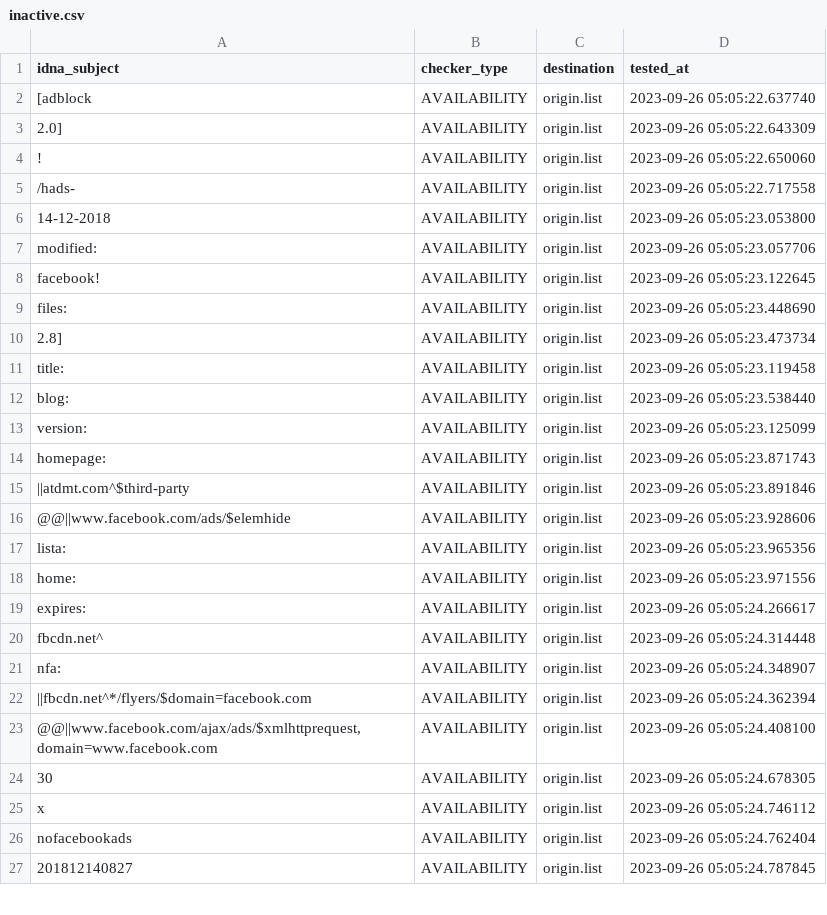
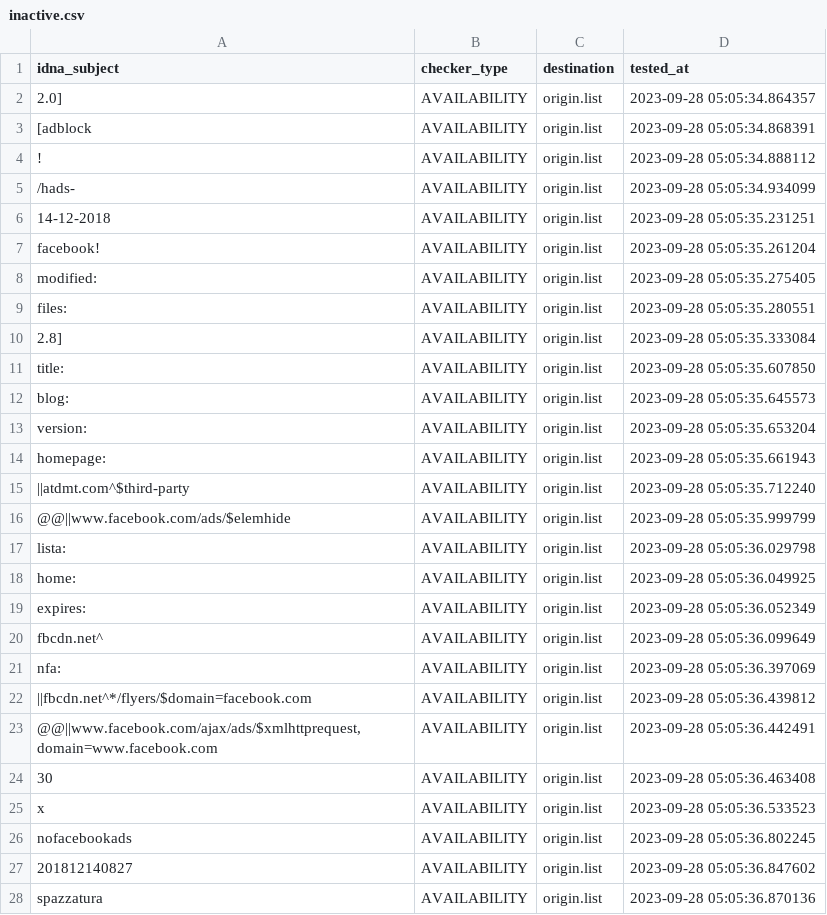
Before and after one commit to dead-hosts/xfiles_facebook_git_gioxx, a CSV file: .pyfunceble/inactive.csv, drawn as a sheet; only a part is shown; the diff covers the shown part only.

```diff
--- a/.pyfunceble/inactive.csv
+++ b/.pyfunceble/inactive.csv
@@ -1,27 +1,28 @@
 idna_subject,checker_type,destination,tested_at
-[adblock,AVAILABILITY,origin.list,2023-09-26 05:05:22.637740
-2.0],AVAILABILITY,origin.list,2023-09-26 05:05:22.643309
-!,AVAILABILITY,origin.list,2023-09-26 05:05:22.650060
-/hads-,AVAILABILITY,origin.list,2023-09-26 05:05:22.717558
-14-12-2018,AVAILABILITY,origin.list,2023-09-26 05:05:23.053800
-modified:,AVAILABILITY,origin.list,2023-09-26 05:05:23.057706
-facebook!,AVAILABILITY,origin.list,2023-09-26 05:05:23.122645
-files:,AVAILABILITY,origin.list,2023-09-26 05:05:23.448690
-2.8],AVAILABILITY,origin.list,2023-09-26 05:05:23.473734
-title:,AVAILABILITY,origin.list,2023-09-26 05:05:23.119458
-blog:,AVAILABILITY,origin.list,2023-09-26 05:05:23.538440
-version:,AVAILABILITY,origin.list,2023-09-26 05:05:23.125099
-homepage:,AVAILABILITY,origin.list,2023-09-26 05:05:23.871743
-||atdmt.com^$third-party,AVAILABILITY,origin.list,2023-09-26 05:05:23.891846
-@@||www.facebook.com/ads/$elemhide,AVAILABILITY,origin.list,2023-09-26 05:05:23.928606
-lista:,AVAILABILITY,origin.list,2023-09-26 05:05:23.965356
-home:,AVAILABILITY,origin.list,2023-09-26 05:05:23.971556
-expires:,AVAILABILITY,origin.list,2023-09-26 05:05:24.266617
-fbcdn.net^,AVAILABILITY,origin.list,2023-09-26 05:05:24.314448
-nfa:,AVAILABILITY,origin.list,2023-09-26 05:05:24.348907
-||fbcdn.net^*/flyers/$domain=facebook.com,AVAILABILITY,origin.list,2023-09-26 05:05:24.362394
-"@@||www.facebook.com/ajax/ads/$xmlhttprequest,domain=www.facebook.com",AVAILABILITY,origin.list,2023-09-26 05:05:24.408100
-30,AVAILABILITY,origin.list,2023-09-26 05:05:24.678305
-x,AVAILABILITY,origin.list,2023-09-26 05:05:24.746112
-nofacebookads,AVAILABILITY,origin.list,2023-09-26 05:05:24.762404
-201812140827,AVAILABILITY,origin.list,2023-09-26 05:05:24.787845
+2.0],AVAILABILITY,origin.list,2023-09-28 05:05:34.864357
+[adblock,AVAILABILITY,origin.list,2023-09-28 05:05:34.868391
+!,AVAILABILITY,origin.list,2023-09-28 05:05:34.888112
+/hads-,AVAILABILITY,origin.list,2023-09-28 05:05:34.934099
+14-12-2018,AVAILABILITY,origin.list,2023-09-28 05:05:35.231251
+facebook!,AVAILABILITY,origin.list,2023-09-28 05:05:35.261204
+modified:,AVAILABILITY,origin.list,2023-09-28 05:05:35.275405
+files:,AVAILABILITY,origin.list,2023-09-28 05:05:35.280551
+2.8],AVAILABILITY,origin.list,2023-09-28 05:05:35.333084
+title:,AVAILABILITY,origin.list,2023-09-28 05:05:35.607850
+blog:,AVAILABILITY,origin.list,2023-09-28 05:05:35.645573
+version:,AVAILABILITY,origin.list,2023-09-28 05:05:35.653204
+homepage:,AVAILABILITY,origin.list,2023-09-28 05:05:35.661943
+||atdmt.com^$third-party,AVAILABILITY,origin.list,2023-09-28 05:05:35.712240
+@@||www.facebook.com/ads/$elemhide,AVAILABILITY,origin.list,2023-09-28 05:05:35.999799
+lista:,AVAILABILITY,origin.list,2023-09-28 05:05:36.029798
+home:,AVAILABILITY,origin.list,2023-09-28 05:05:36.049925
+expires:,AVAILABILITY,origin.list,2023-09-28 05:05:36.052349
+fbcdn.net^,AVAILABILITY,origin.list,2023-09-28 05:05:36.099649
+nfa:,AVAILABILITY,origin.list,2023-09-28 05:05:36.397069
+||fbcdn.net^*/flyers/$domain=facebook.com,AVAILABILITY,origin.list,2023-09-28 05:05:36.439812
+"@@||www.facebook.com/ajax/ads/$xmlhttprequest,domain=www.facebook.com",AVAILABILITY,origin.list,2023-09-28 05:05:36.442491
+30,AVAILABILITY,origin.list,2023-09-28 05:05:36.463408
+x,AVAILABILITY,origin.list,2023-09-28 05:05:36.533523
+nofacebookads,AVAILABILITY,origin.list,2023-09-28 05:05:36.802245
+201812140827,AVAILABILITY,origin.list,2023-09-28 05:05:36.847602
+spazzatura,AVAILABILITY,origin.list,2023-09-28 05:05:36.870136
```
Also changed, not shown: 1 removed row and 5 edited cells elsewhere in this file, 6 other files.
